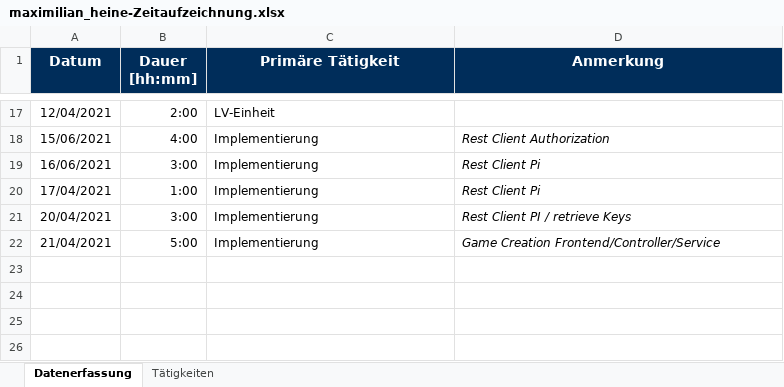
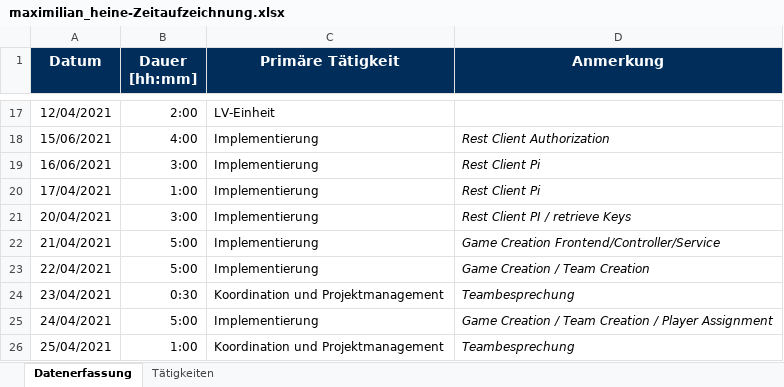
Before and after one commit to merasz/softwareEngineeringProject, an Excel workbook: documents/zeitaufzeichnung/maximilian_heine-Zeitaufzeichnung.xlsx, sheet Datenerfassung, drawn as a sheet; only a part is shown, gaps mark what is left out; values as stored, in another font and other column widths than the file's, no borders; the diff names each change by its address in the sheet, - before the commit and + after, or states it on an @@ line.

Commit message:
zeitaufzeichnung

```diff
--- a/documents/zeitaufzeichnung/maximilian_heine-Zeitaufzeichnung.xlsx (sheet Datenerfassung)
+++ b/documents/zeitaufzeichnung/maximilian_heine-Zeitaufzeichnung.xlsx (sheet Datenerfassung)
+row 23: 22/04/2021 | 5:00 | Implementierung | Game Creation / Team Creation
+row 24: 23/04/2021 | 0:30 | Koordination und Projektmanagement | Teambesprechung
+row 25: 24/04/2021 | 5:00 | Implementierung | Game Creation / Team Creation / Player Assignment
+row 26: 25/04/2021 | 1:00 | Koordination und Projektmanagement | Teambesprechung
```
